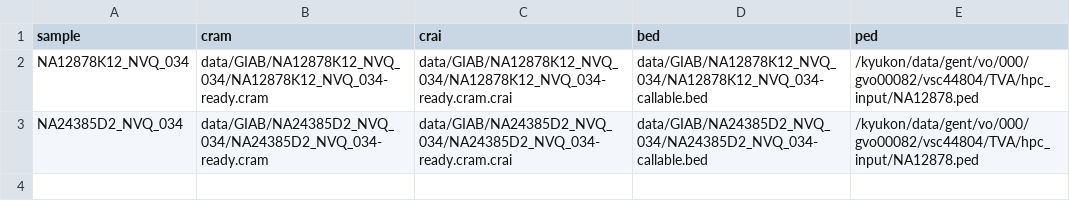
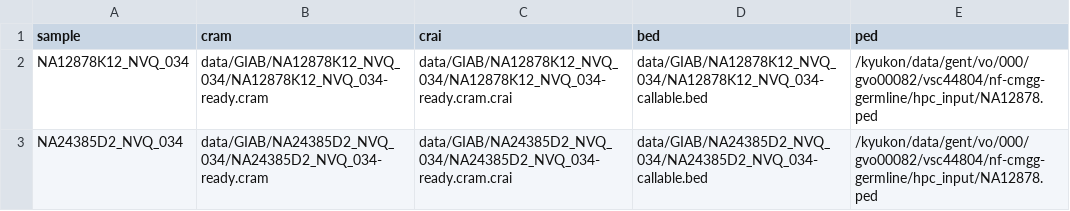
Before and after one commit to nf-cmgg/germline, a CSV file: hpc_input/samplesheet_full.csv, drawn as a sheet.

Commit message:
changed the name of the pipeline to nf-cmgg-germline

```diff
--- a/hpc_input/samplesheet_full.csv
+++ b/hpc_input/samplesheet_full.csv
@@ -1,3 +1,3 @@
 sample,cram,crai,bed,ped
-NA12878K12_NVQ_034,data/GIAB/NA12878K12_NVQ_034/NA12878K12_NVQ_034-ready.cram,data/GIAB/NA12878K12_NVQ_034/NA12878K12_NVQ_034-ready.cram.crai,data/GIAB/NA12878K12_NVQ_034/NA12878K12_NVQ_034-callable.bed,/kyukon/data/gent/vo/000/gvo00082/vsc44804/TVA/hpc_input/NA12878.ped
-NA24385D2_NVQ_034,data/GIAB/NA24385D2_NVQ_034/NA24385D2_NVQ_034-ready.cram,data/GIAB/NA24385D2_NVQ_034/NA24385D2_NVQ_034-ready.cram.crai,data/GIAB/NA24385D2_NVQ_034/NA24385D2_NVQ_034-callable.bed,/kyukon/data/gent/vo/000/gvo00082/vsc44804/TVA/hpc_input/NA12878.ped
+NA12878K12_NVQ_034,data/GIAB/NA12878K12_NVQ_034/NA12878K12_NVQ_034-ready.cram,data/GIAB/NA12878K12_NVQ_034/NA12878K12_NVQ_034-ready.cram.crai,data/GIAB/NA12878K12_NVQ_034/NA12878K12_NVQ_034-callable.bed,/kyukon/data/gent/vo/000/gvo00082/vsc44804/nf-cmgg-germline/hpc_input/NA12878.ped
+NA24385D2_NVQ_034,data/GIAB/NA24385D2_NVQ_034/NA24385D2_NVQ_034-ready.cram,data/GIAB/NA24385D2_NVQ_034/NA24385D2_NVQ_034-ready.cram.crai,data/GIAB/NA24385D2_NVQ_034/NA24385D2_NVQ_034-callable.bed,/kyukon/data/gent/vo/000/gvo00082/vsc44804/nf-cmgg-germline/hpc_input/NA12878.ped
```
Also changed, not shown: hpc_input/samplesheet_small.csv, 35 other files.
